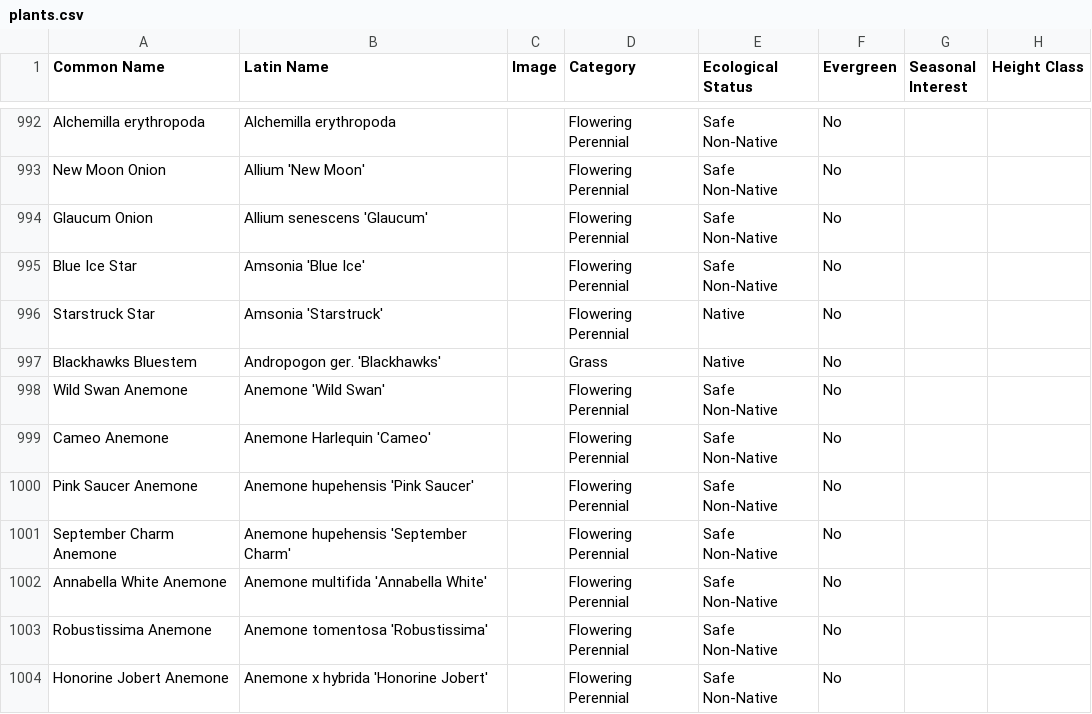
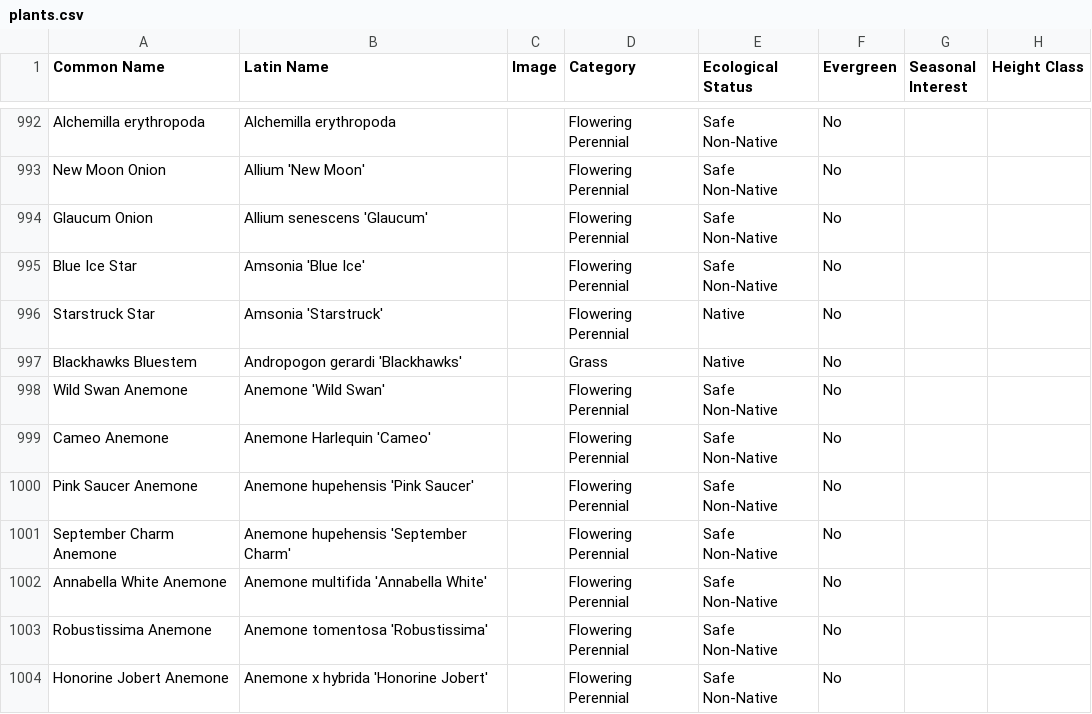
Before and after one commit to rsummmmers/plant-finder, a CSV file: dev/plants.csv, drawn as a sheet; only a part is shown, gaps mark what is left out; the diff names each change by its address in the sheet, - before the commit and + after, or states it on an @@ line.

```diff
--- a/dev/plants.csv
+++ b/dev/plants.csv
-B997 (Latin Name): Andropogon ger. 'Blackhawks'
+B997 (Latin Name): Andropogon gerardi 'Blackhawks'
```
